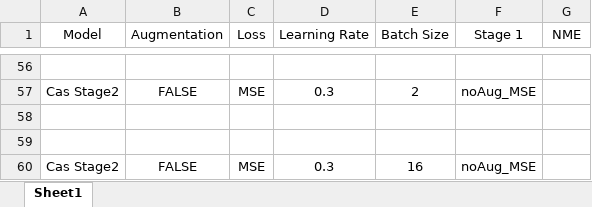
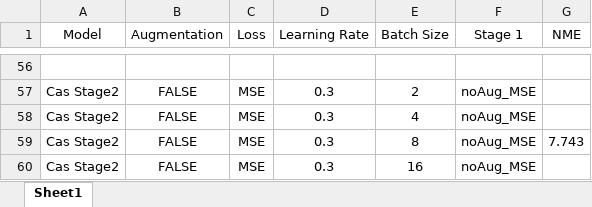
Before and after one commit to Xiao001010/FaceAlignment, an Excel workbook: results.xlsx, sheet Sheet1, drawn as a sheet; only a part is shown, gaps mark what is left out; values as stored, in another font and other column widths than the file's, no borders; the diff names each change by its address in the sheet, - before the commit and + after, or states it on an @@ line.

Commit message:
update results

```diff
--- a/results.xlsx (sheet Sheet1)
+++ b/results.xlsx (sheet Sheet1)
-row 58: (empty)
+row 58: Cas Stage2 | FALSE | MSE | 0.3 | 4 | noAug_MSE
-row 59: (empty)
+row 59: Cas Stage2 | FALSE | MSE | 0.3 | 8 | noAug_MSE | 7.743
```
